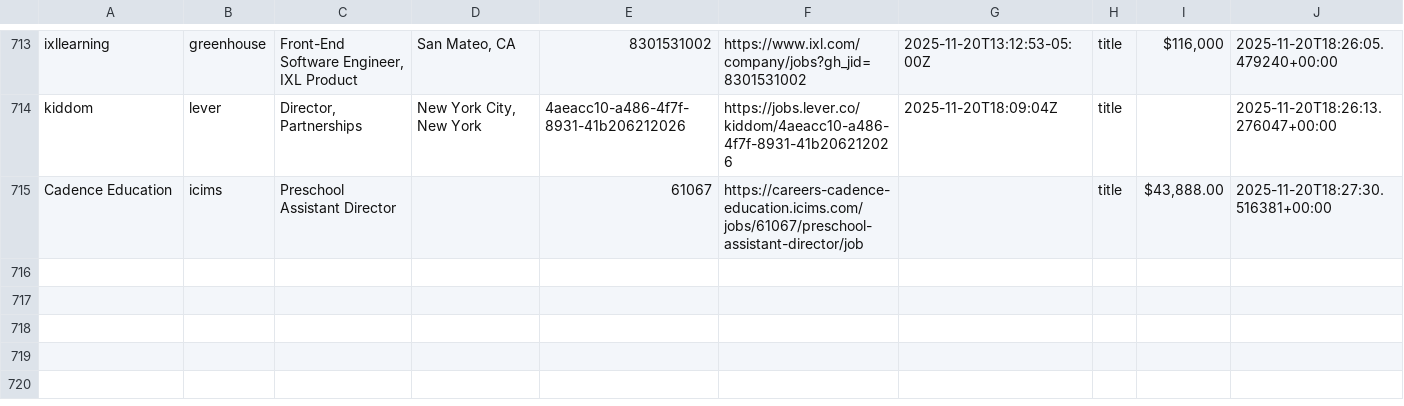
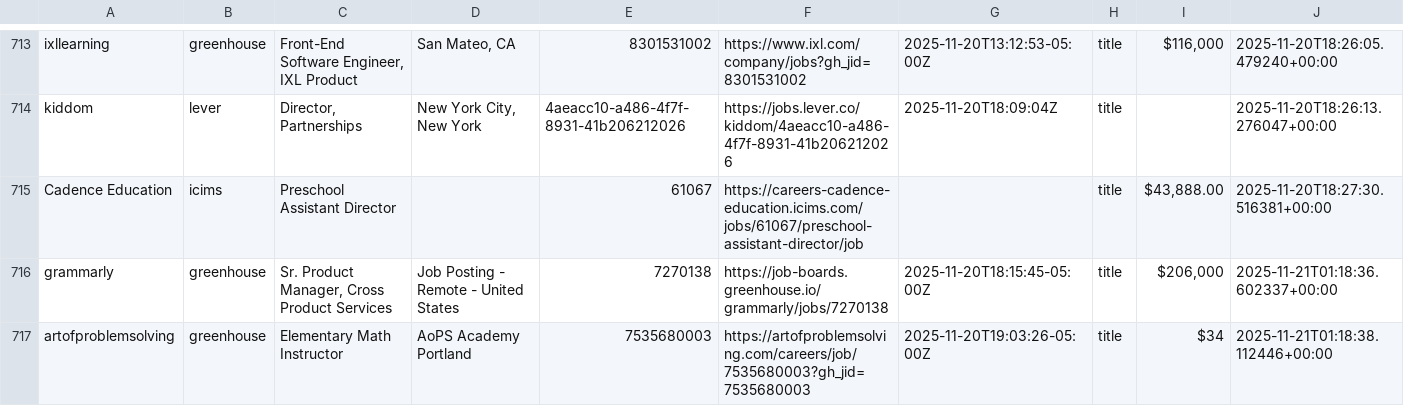
Before and after one commit to mollyoliviamund-maker/edtech-jobs, a CSV file: edtech_jobs.csv, drawn as a sheet; only a part is shown, gaps mark what is left out; the diff names each change by its address in the sheet, - before the commit and + after, or states it on an @@ line.

```diff
--- a/edtech_jobs.csv
+++ b/edtech_jobs.csv
+row 716: grammarly | greenhouse | Sr. Product Manager, Cross Product Services | Job Posting - Remote - United States | 7270138 | https://job-boards.greenhouse.io/grammarly/jobs/7270138 | 2025-11-20T18:15:45-05:00Z | title | $206,000 | 2025-11-21T01:18:36.602337+00:00
+row 717: artofproblemsolving | greenhouse | Elementary Math Instructor | AoPS Academy Portland | 7535680003 | https://artofproblemsolving.com/careers/job/7535680003?gh_jid=7535680003 | 2025-11-20T19:03:26-05:00Z | title | $34 | 2025-11-21T01:18:38.112446+00:00
```
Also changed, not shown: 1 other file.
